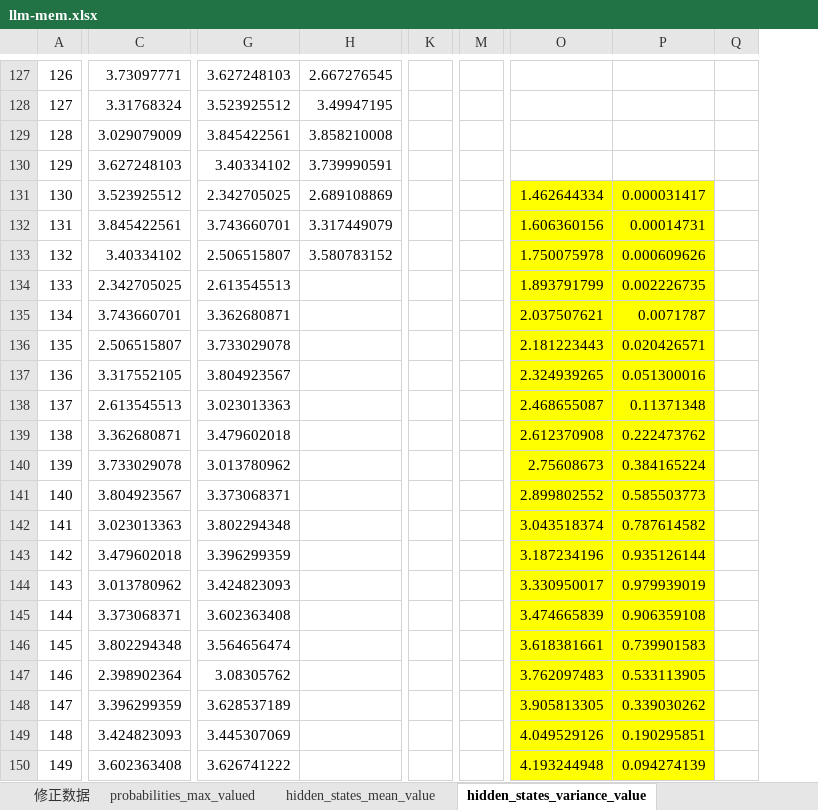
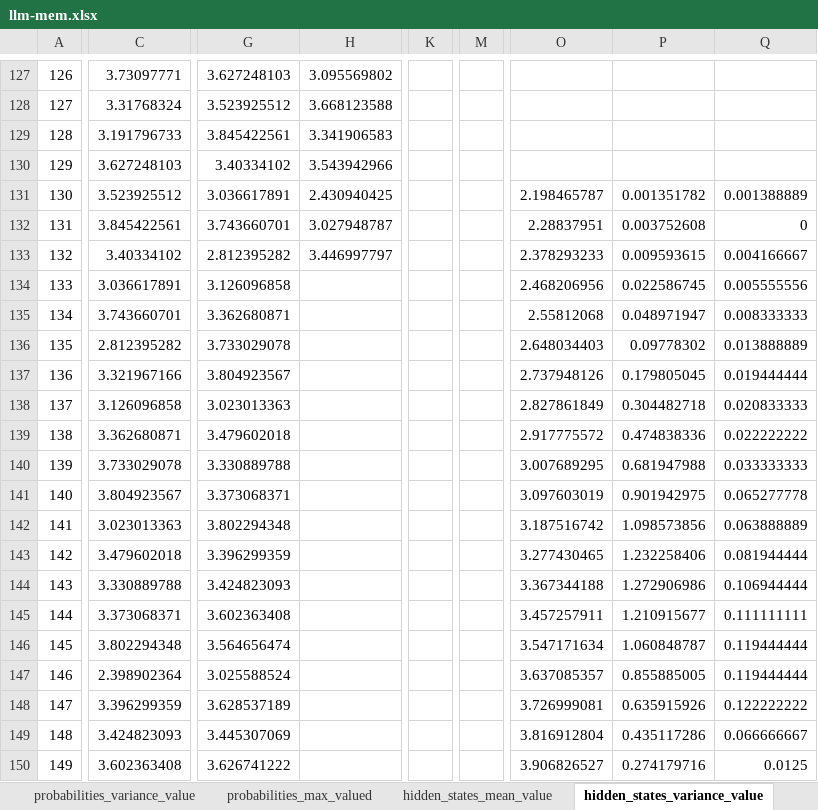
Before and after one commit to liboaccn/llm-memorization, an Excel workbook: llm-mem.xlsx, sheet hidden_states_variance_value, drawn as a sheet; only a part is shown, gaps mark what is left out; values as stored, in another font and other column widths than the file's, no borders; charts and pictures not drawn; removed rows and columns are numbered as before the commit, all else as after; the diff covers the shown part only; the diff names each change by its address in the sheet, - before the commit and + after, or states it on an @@ line.

```diff
--- a/llm-mem.xlsx (sheet hidden_states_variance_value)
+++ b/llm-mem.xlsx (sheet hidden_states_variance_value)
-column H, rows 127-133: 2.667276545 | 3.49947195 | 3.858210008 | 3.739990591 | 2.689108869 | 3.317449079 | 3.580783152
+column H, rows 127-133: 3.095569802 | 3.668123588 | 3.341906583 | 3.543942966 | 2.430940425 | 3.027948787 | 3.446997797
-column K, empty
+column K, empty
-column M, empty
+column M, empty
-column O, rows 131-150: 1.462644334 | 1.606360156 | 1.750075978 | 1.893791799 | 2.037507621 | 2.181223443 | 2.324939265 | 2.468655087 | 2.612370908 | 2.75608673 | 2.899802552 | 3.043518374 | 3.187234196 | 3.330950017 | 3.474665839 | 3.618381661 | 3.762097483 | 3.905813305 | 4.049529126 | 4.193244948
+column O, rows 131-150: 2.198465787 | 2.28837951 | 2.378293233 | 2.468206956 | 2.55812068 | 2.648034403 | 2.737948126 | 2.827861849 | 2.917775572 | 3.007689295 | 3.097603019 | 3.187516742 | 3.277430465 | 3.367344188 | 3.457257911 | 3.547171634 | 3.637085357 | 3.726999081 | 3.816912804 | 3.906826527
-column Q, empty
+column Q, rows 131-150: 0.001388889 | 0 | 0.004166667 | 0.005555556 | 0.008333333 | 0.013888889 | 0.019444444 | 0.020833333 | 0.022222222 | 0.033333333 | 0.065277778 | 0.063888889 | 0.081944444 | 0.106944444 | 0.111111111 | 0.119444444 | 0.119444444 | 0.122222222 | 0.066666667 | 0.0125
-C129: 3.029079009
+C129: 3.191796733
-G131: 2.342705025
+G131: 3.036617891
-P131: 0.000031417
+P131: 0.001351782
-P131:P150 fill: #FFFF00
+P131:P150 fill: none
-P132: 0.00014731
+P132: 0.003752608
-G133: 2.506515807
+G133: 2.812395282
-P133: 0.000609626
+P133: 0.009593615
-C134: 2.342705025
+C134: 3.036617891
-G134: 2.613545513
+G134: 3.126096858
-P134: 0.002226735
+P134: 0.022586745
-P135: 0.0071787
+P135: 0.048971947
-C136: 2.506515807
+C136: 2.812395282
-P136: 0.020426571
+P136: 0.09778302
-C137: 3.317552105
+C137: 3.321967166
-P137: 0.051300016
+P137: 0.179805045
-C138: 2.613545513
+C138: 3.126096858
-P138: 0.11371348
+P138: 0.304482718
-P139: 0.222473762
+P139: 0.474838336
-G140: 3.013780962
+G140: 3.330889788
-P140: 0.384165224
+P140: 0.681947988
-P141: 0.585503773
+P141: 0.901942975
-P142: 0.787614582
+P142: 1.098573856
-P143: 0.935126144
+P143: 1.232258406
-C144: 3.013780962
+C144: 3.330889788
-P144: 0.979939019
+P144: 1.272906986
-P145: 0.906359108
+P145: 1.210915677
-P146: 0.739901583
+P146: 1.060848787
-G147: 3.08305762
+G147: 3.025588524
-P147: 0.533113905
+P147: 0.855885005
-P148: 0.339030262
+P148: 0.635915926
-P149: 0.190295851
+P149: 0.435117286
-P150: 0.094274139
+P150: 0.274179716
```
Also changed, not shown: 15 added columns, 550 edited cells and cell formats elsewhere in this sheet, sheet probabilities_max_valued, sheet hidden_states_mean_value, other sheet tabs, charts or pictures, 6 other files.
